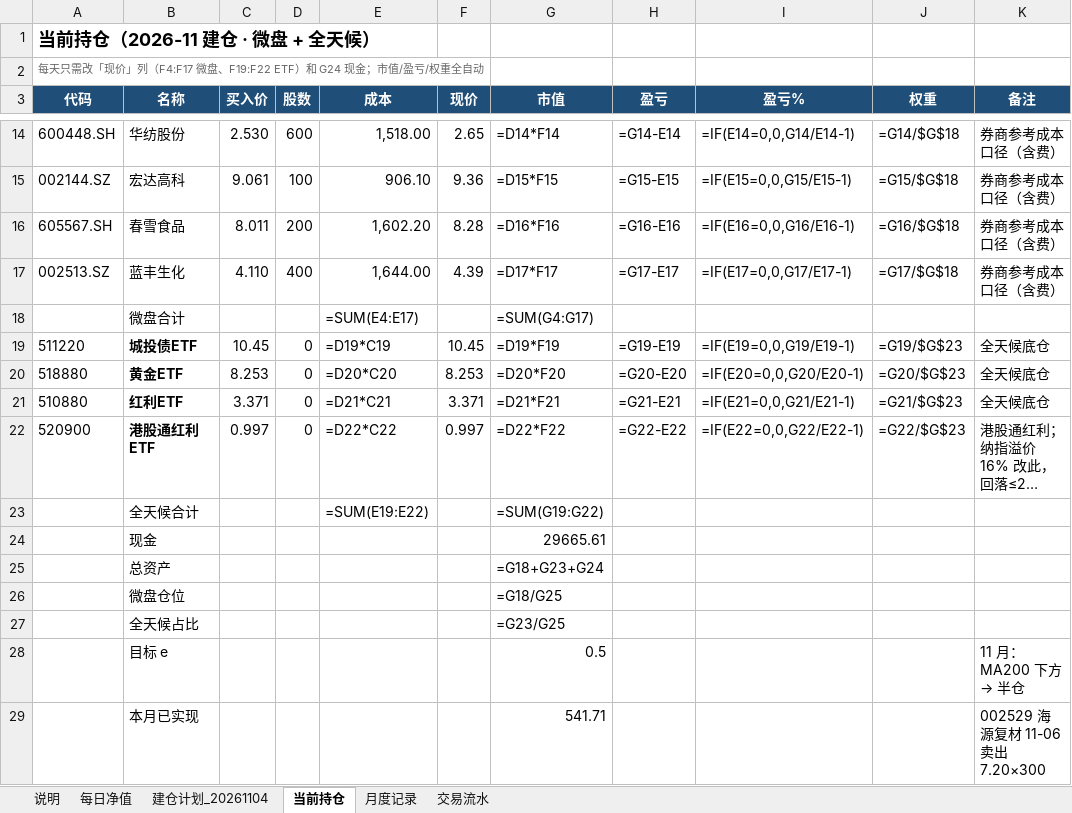
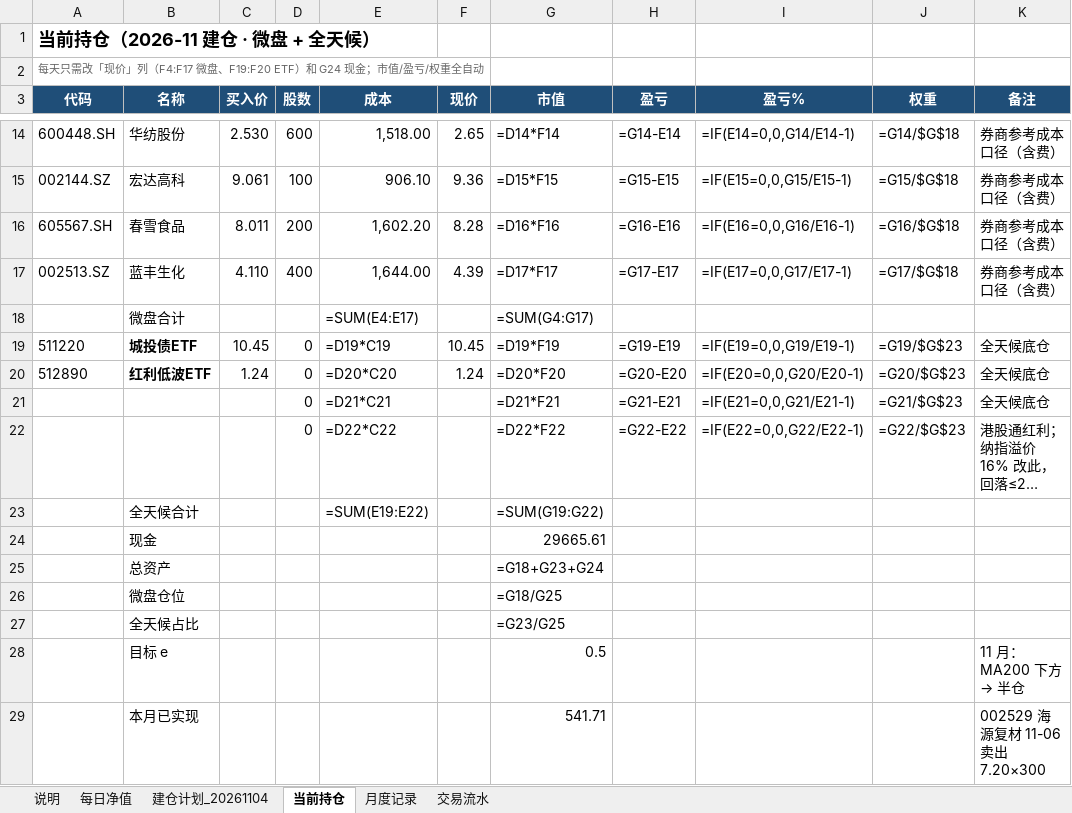
Before and after one commit to LinNego/QuantMind, an Excel workbook: docs/实盘记录/主板微盘15只_实盘记录.xlsx, sheet 当前持仓, drawn as a sheet; only a part is shown, gaps mark what is left out; long unchanged cells end in …; values as stored, in another font and other column widths than the file's, no borders; formulas without a stored value are shown as written; the diff names each change by its address in the sheet, - before the commit and + after, or states it on an @@ line.

```diff
--- a/docs/实盘记录/主板微盘15只_实盘记录.xlsx (sheet 当前持仓)
+++ b/docs/实盘记录/主板微盘15只_实盘记录.xlsx (sheet 当前持仓)
-A2 (代码): …F4:F17 微盘、F19:F22 ETF）和…
+A2 (代码): …F4:F17 微盘、F19:F20 ETF）和…
-A20 (代码): 518880
+A20 (代码): 512890
-B20 (名称): 黄金ETF
+B20 (名称): 红利低波ETF
-C20 (买入价): 8.253
+C20 (买入价): 1.24
-F20 (现价): 8.253
+F20 (现价): 1.24
-A21 (代码): 510880
+A21 (代码): (empty)
-B21 (名称): 红利ETF
+B21 (名称): (empty)
-C21 (买入价): 3.371
+C21 (买入价): (empty)
-F21 (现价): 3.371
+F21 (现价): (empty)
-A22 (代码): 520900
+A22 (代码): (empty)
-B22 (名称): 港股通红利ETF
+B22 (名称): (empty)
-C22 (买入价): 0.997
+C22 (买入价): (empty)
-F22 (现价): 0.997
+F22 (现价): (empty)
```
Also changed, not shown: sheet 说明, sheet 月度记录, sheet 每日净值, 6 other files.
